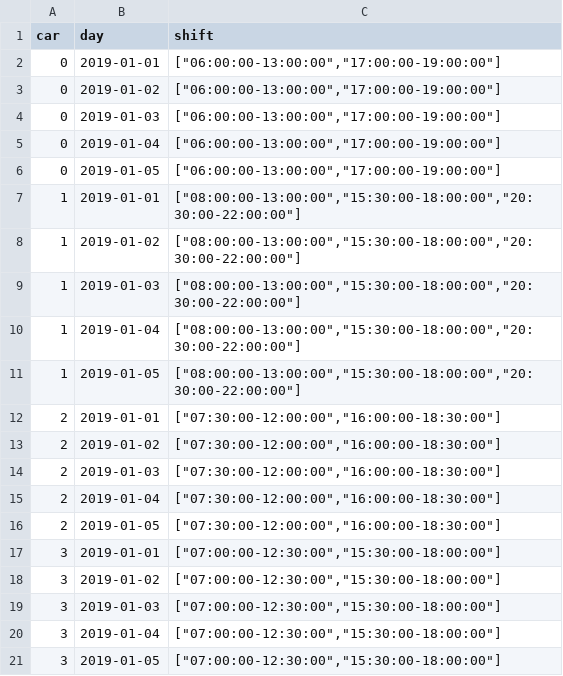
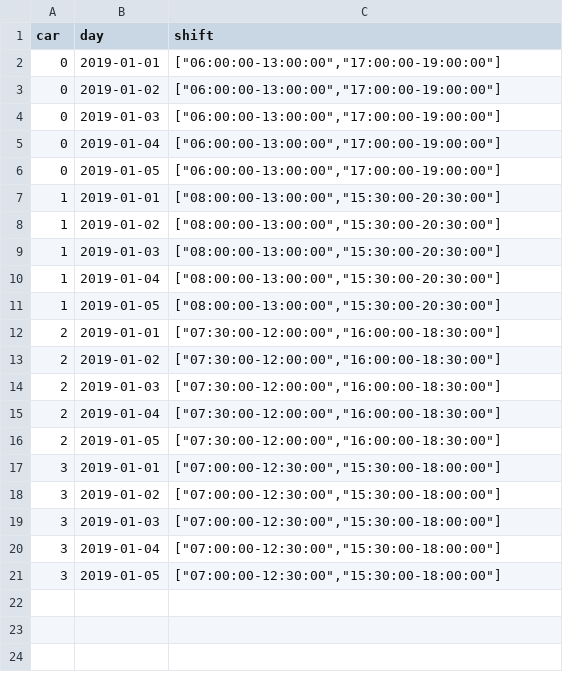
Before and after one commit to jwcn97/Fleet-Simulation, a CSV file: ver9/csv/schedules/shift0.csv, drawn as a sheet.

```diff
--- a/ver9/csv/schedules/shift0.csv
+++ b/ver9/csv/schedules/shift0.csv
@@ -6,7 +6,7 @@
 0;"2019-01-05";["06:00:00-13:00:00","17:00:00-19:00:00"]
-1;"2019-01-01";["08:00:00-13:00:00","15:30:00-18:00:00","20:30:00-22:00:00"]
-1;"2019-01-02";["08:00:00-13:00:00","15:30:00-18:00:00","20:30:00-22:00:00"]
-1;"2019-01-03";["08:00:00-13:00:00","15:30:00-18:00:00","20:30:00-22:00:00"]
-1;"2019-01-04";["08:00:00-13:00:00","15:30:00-18:00:00","20:30:00-22:00:00"]
-1;"2019-01-05";["08:00:00-13:00:00","15:30:00-18:00:00","20:30:00-22:00:00"]
+1;"2019-01-01";["08:00:00-13:00:00","15:30:00-20:30:00"]
+1;"2019-01-02";["08:00:00-13:00:00","15:30:00-20:30:00"]
+1;"2019-01-03";["08:00:00-13:00:00","15:30:00-20:30:00"]
+1;"2019-01-04";["08:00:00-13:00:00","15:30:00-20:30:00"]
+1;"2019-01-05";["08:00:00-13:00:00","15:30:00-20:30:00"]
 2;"2019-01-01";["07:30:00-12:00:00","16:00:00-18:30:00"]
```
Also changed, not shown: ver9/csv/schedules/shift2.csv, ver9/csv/schedules/shift4.csv, 10 other files.
